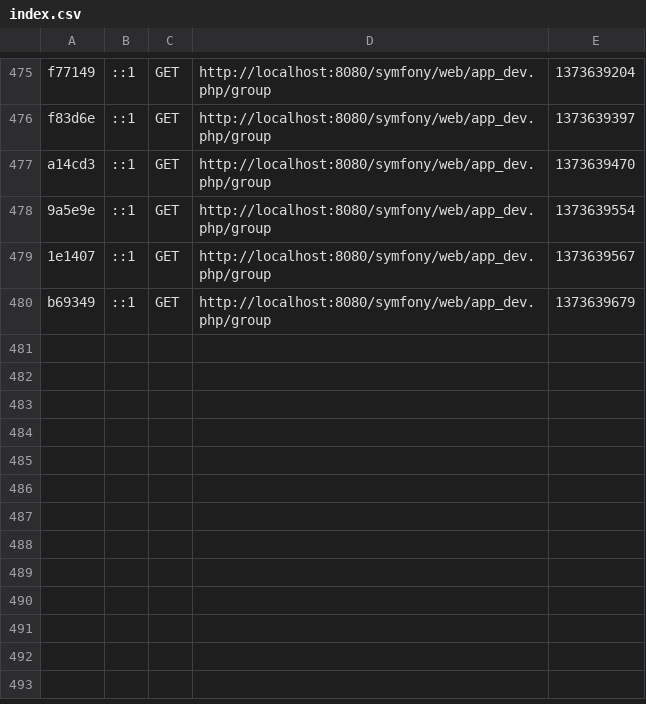
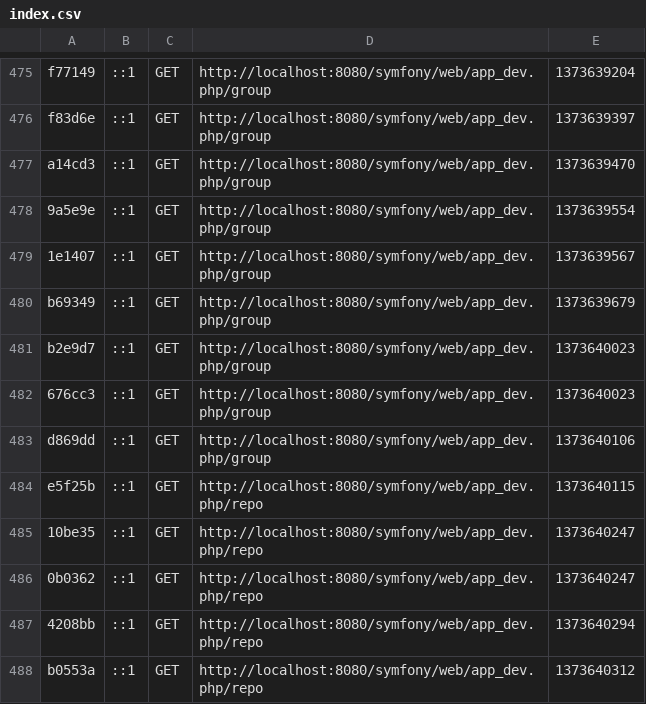
Before and after one commit to jeff1993/Project, a CSV file: projects/Symfony/app/cache/dev/profiler/index.csv, drawn as a sheet; only a part is shown, gaps mark what is left out.

Commit message:
removed dropped down w/ repo list, added table w/ search/edit/delete functionality

```diff
--- a/projects/Symfony/app/cache/dev/profiler/index.csv
+++ b/projects/Symfony/app/cache/dev/profiler/index.csv
@@ -480 +480,9 @@ a14cd3,::1,GET,http://localhost:8080/symfony/web/app_dev.php/group,1373639470,
 b69349,::1,GET,http://localhost:8080/symfony/web/app_dev.php/group,1373639679,
+b2e9d7,::1,GET,http://localhost:8080/symfony/web/app_dev.php/group,1373640023,
+676cc3,::1,GET,http://localhost:8080/symfony/web/app_dev.php/group,1373640023,
+d869dd,::1,GET,http://localhost:8080/symfony/web/app_dev.php/group,1373640106,
+e5f25b,::1,GET,http://localhost:8080/symfony/web/app_dev.php/repo,1373640115,
+10be35,::1,GET,http://localhost:8080/symfony/web/app_dev.php/repo,1373640247,
+0b0362,::1,GET,http://localhost:8080/symfony/web/app_dev.php/repo,1373640247,
+4208bb,::1,GET,http://localhost:8080/symfony/web/app_dev.php/repo,1373640294,
+b0553a,::1,GET,http://localhost:8080/symfony/web/app_dev.php/repo,1373640312,
```
Also changed, not shown: 12 other files.
